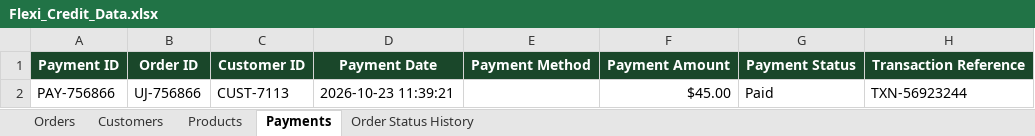
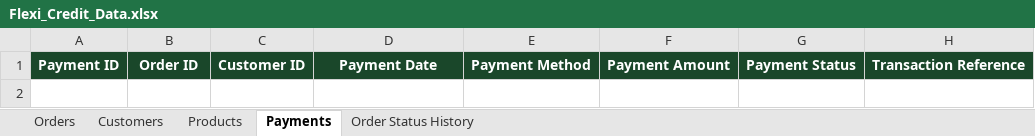
Before and after one commit to Sameerkaradbhajne/25070521291-CA-03, an Excel workbook: Flexi_Credit_Data.xlsx, sheet Payments, drawn as a sheet; values as stored, in another font and other column widths than the file's, no borders; the diff names each change by its address in the sheet, - before the commit and + after, or states it on an @@ line.

```diff
--- a/Flexi_Credit_Data.xlsx (sheet Payments)
+++ b/Flexi_Credit_Data.xlsx (sheet Payments)
-row 2: PAY-756866 | UJ-756866 | CUST-7113 | 2026-10-23 11:39:21 |  | $45.00 | Paid | TXN-56923244
```
Also changed, not shown: sheet Orders, sheet Customers, sheet Order Status History, Server/Flexi_Credit_Data.xlsx, 9 other files.
